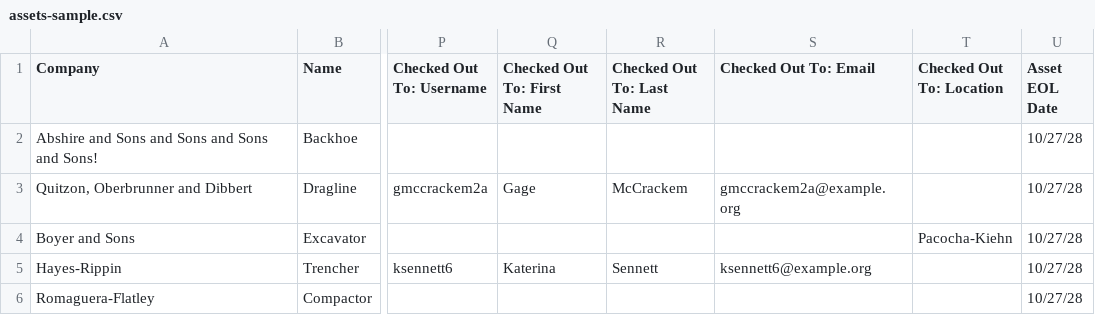
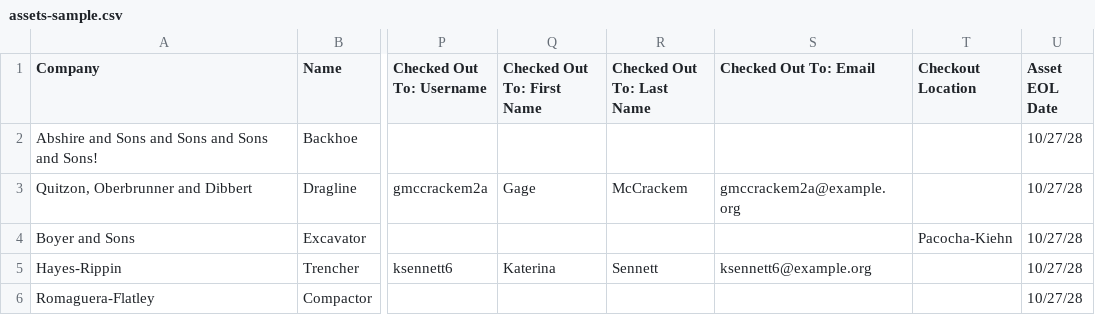
Before and after one commit to uberbrady/snipe-it, a CSV file: sample_csvs/assets-sample.csv, drawn as a sheet; only a part is shown, gaps mark what is left out; the diff names each change by its address in the sheet, - before the commit and + after, or states it on an @@ line.

Commit message:
Updated CSV for checkout to location demo

```diff
--- a/sample_csvs/assets-sample.csv
+++ b/sample_csvs/assets-sample.csv
-T1: Checked Out To: Location
+T1: Checkout Location
```
